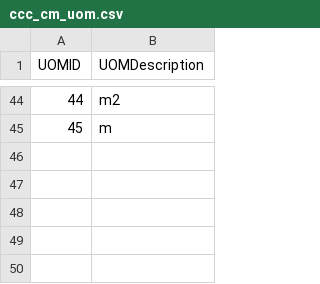
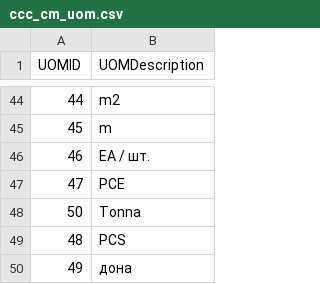
Before and after one commit to isTeamoor/mData, a CSV file: app/database/csv/ccc_cm_uom.csv, drawn as a sheet; only a part is shown, gaps mark what is left out; the diff names each change by its address in the sheet, - before the commit and + after, or states it on an @@ line.

```diff
--- a/app/database/csv/ccc_cm_uom.csv
+++ b/app/database/csv/ccc_cm_uom.csv
+row 46: 46 | EA / шт.
+row 47: 47 | PCE
+row 48: 50 | Tonna
+row 49: 48 | PCS
+row 50: 49 | дона
```
Also changed, not shown: app/database/csv/ccc_cm_contactID.csv, app/database/csv/ccc_rq_approvalPath.csv, 36 other files.
